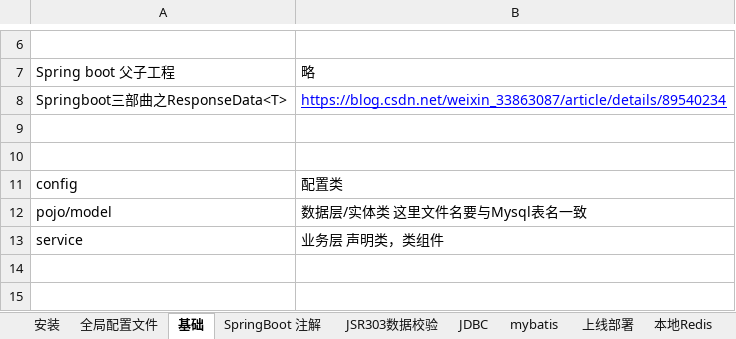
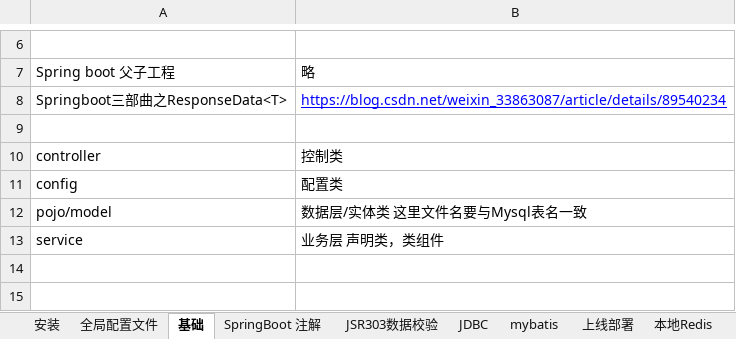
Before and after one commit to sunsetFog/record, an Excel workbook: java/SpringBoot.xlsx, sheet 基础, drawn as a sheet; only a part is shown, gaps mark what is left out; values as stored, in another font and other column widths than the file's, no borders; the diff names each change by its address in the sheet, - before the commit and + after, or states it on an @@ line.

```diff
--- a/java/SpringBoot.xlsx (sheet 基础)
+++ b/java/SpringBoot.xlsx (sheet 基础)
-row 10: (empty)
+row 10: controller | 控制类
```
Also changed, not shown: sheet JSR303数据校验, sheet SpringBoot 注解, sheet mybatis, charts or pictures, java/JeecgBoot/解析.xlsx.
